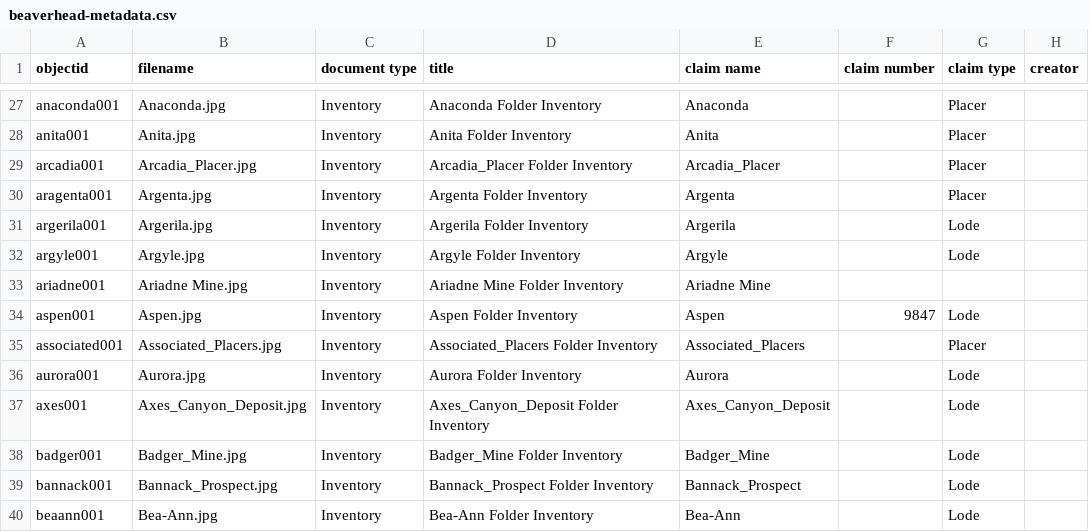
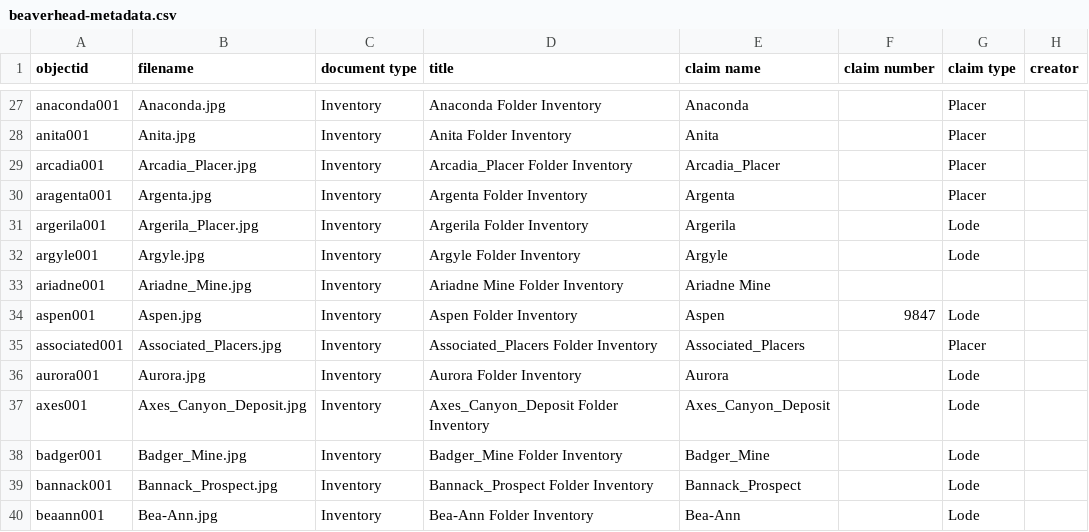
Before and after one commit to cc3199/beaverhead-county, a CSV file: _data/beaverhead-metadata.csv, drawn as a sheet; only a part is shown, gaps mark what is left out; the diff names each change by its address in the sheet, - before the commit and + after, or states it on an @@ line.

Commit message:
metadata fixes

```diff
--- a/_data/beaverhead-metadata.csv
+++ b/_data/beaverhead-metadata.csv
-B31 (filename): Argerila.jpg
+B31 (filename): Argerila_Placer.jpg
-B33 (filename): Ariadne Mine.jpg
+B33 (filename): Ariadne_Mine.jpg
```
